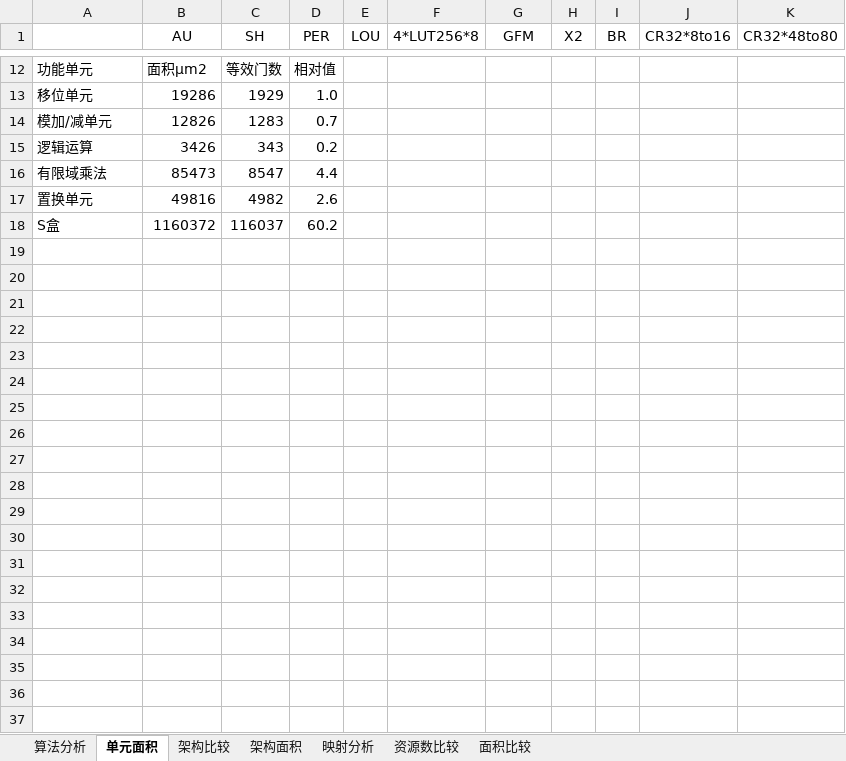
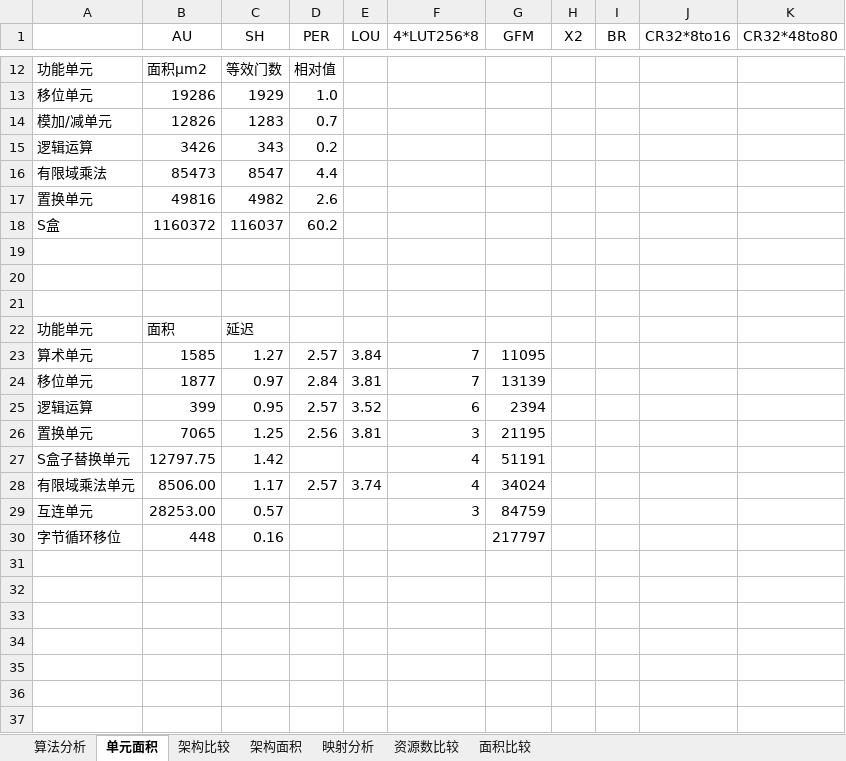
Before and after one commit to zdyzhan/bishe, an Excel workbook: 对比/架构优化_160220 - 副本.xlsx, sheet 单元面积, drawn as a sheet; only a part is shown, gaps mark what is left out; values as stored, in another font and other column widths than the file's, no borders; the diff covers the shown part only; the diff names each change by its address in the sheet, - before the commit and + after, or states it on an @@ line.

```diff
--- a/对比/架构优化_160220 - 副本.xlsx (sheet 单元面积)
+++ b/对比/架构优化_160220 - 副本.xlsx (sheet 单元面积)
+row 19: (empty)
+row 20: (empty)
+row 21: (empty)
+row 22: 功能单元 | 面积 | 延迟
+row 23: 算术单元 | 1585 | 1.27 | 2.57 | 3.84 | 7 | 11095
+row 24: 移位单元 | 1877 | 0.97 | 2.84 | 3.81 | 7 | 13139
+row 25: 逻辑运算 | 399 | 0.95 | 2.57 | 3.52 | 6 | 2394
+row 26: 置换单元 | 7065 | 1.25 | 2.56 | 3.81 | 3 | 21195
+row 27: S盒子替换单元 | 12797.75 | 1.42 |  |  | 4 | 51191
+row 28: 有限域乘法单元 | 8506.00 | 1.17 | 2.57 | 3.74 | 4 | 34024
+row 29: 互连单元 | 28253.00 | 0.57 |  |  | 3 | 84759
+row 30: 字节循环移位 | 448 | 0.16 |  |  |  | 217797
+row 31: (empty)
+row 32: (empty)
+row 33: (empty)
+row 34: (empty)
+row 35: (empty)
+row 36: (empty)
+row 37: (empty)
```
Also changed, not shown: 12 added rows elsewhere in this sheet, 全部算法统计.xlsx, 对比/性能对比.xlsx, 1 other file.
